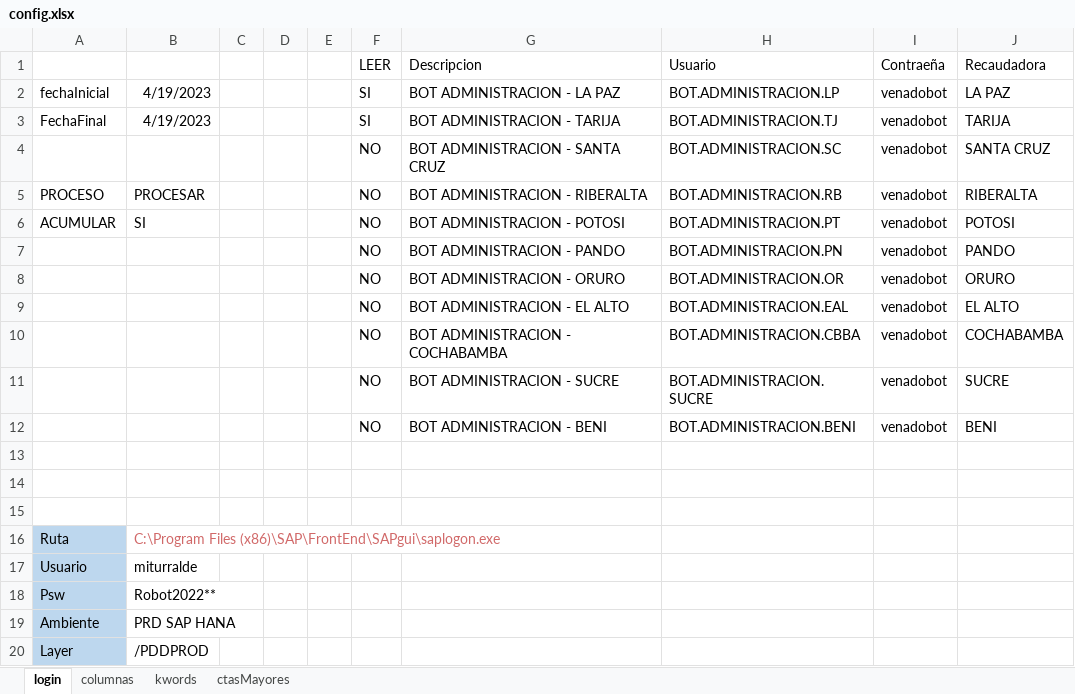
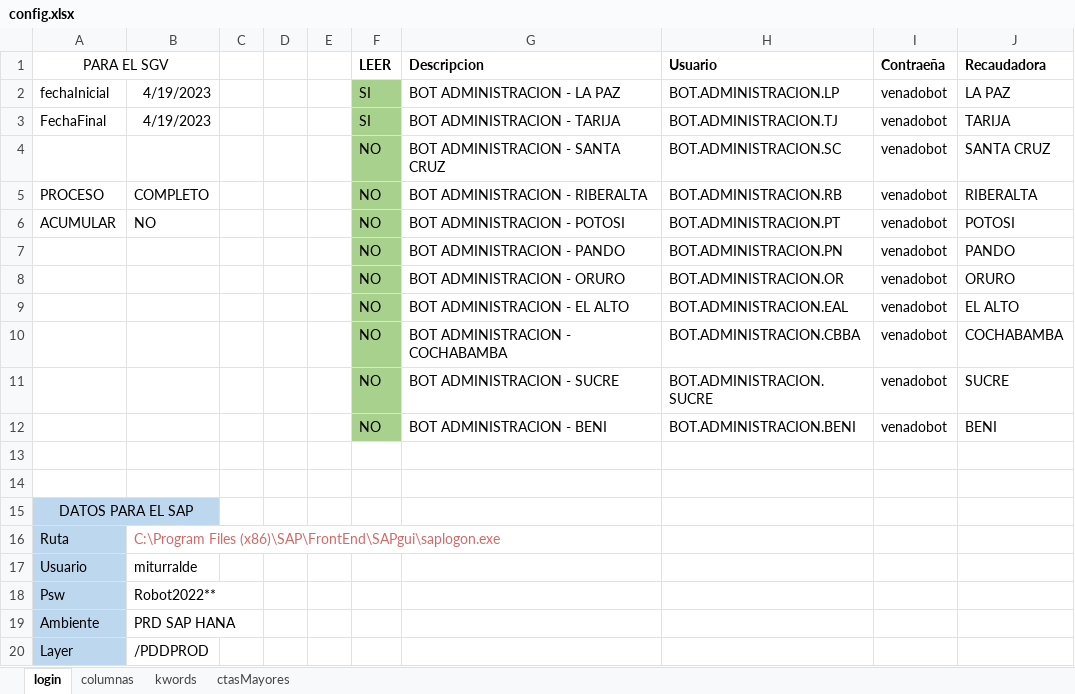
Before and after one commit to danielichis/bot4, an Excel workbook: config.xlsx, sheet login, drawn as a sheet; values as stored, in another font and other column widths than the file's, no borders; the diff names each change by its address in the sheet, - before the commit and + after, or states it on an @@ line.

```diff
--- a/config.xlsx (sheet login)
+++ b/config.xlsx (sheet login)
-A1: (empty)
+A1: PARA EL SGV
+A1:B1 merged
-F1:J1 bold: off
+F1:J1 bold: on
-F2:F12 fill: none
+F2:F12 fill: #A9D18E
-B5: PROCESAR
+B5: COMPLETO
-B6: SI
+B6: NO
-A15 (PARA EL SGV): (empty)
+A15 (PARA EL SGV): DATOS PARA EL SAP
-A15:B15 fill: none
+A15:B15 fill: #BDD7EE
+A15:B15 merged
```
Also changed, not shown: sheet kwords, 27 other files.
